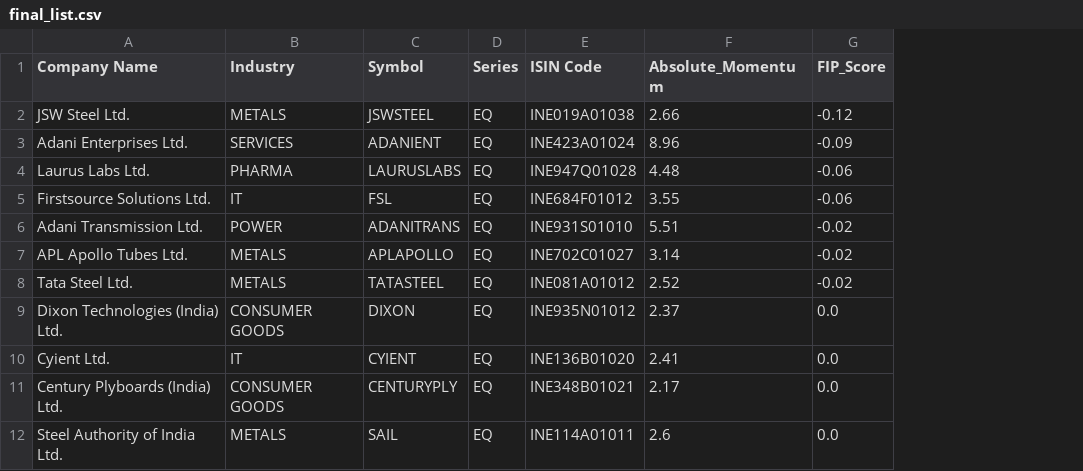
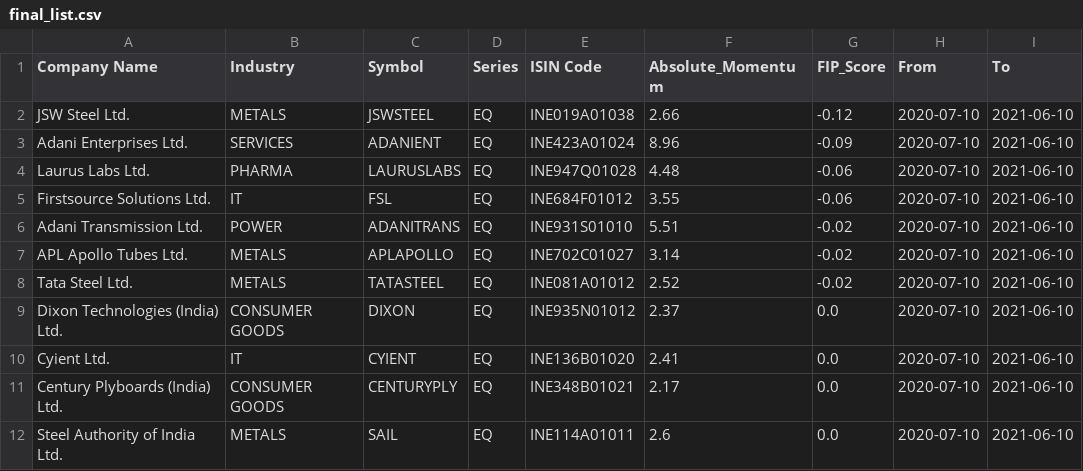
Before and after one commit to aniketsnv-1997/Quantitative-Momentum-Strategy, a CSV file: final_list.csv, drawn as a sheet; only a part is shown; the diff names each change by its address in the sheet, - before the commit and + after, or states it on an @@ line.

Commit message:
change in csv file

```diff
--- a/final_list.csv
+++ b/final_list.csv
+column H (From), rows 2-12: all 2020-07-10
+column I (To), rows 2-12: all 2021-06-10
```
